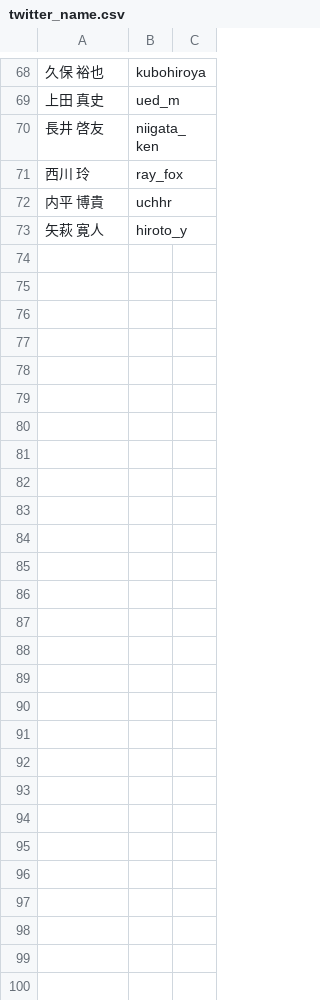
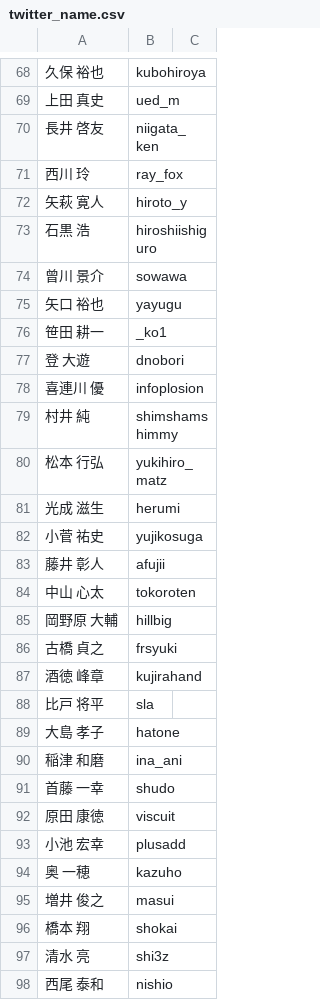
Before and after one commit to nishio/mitou_meikan, a CSV file: twitter_name.csv, drawn as a sheet; only a part is shown, gaps mark what is left out; removed rows and columns are numbered as before the commit, all else as after; the diff covers the shown part only; the diff names each change by its address in the sheet, - before the commit and + after, or states it on an @@ line.

Commit message:
update

```diff
--- a/twitter_name.csv
+++ b/twitter_name.csv
-row 72: 内平 博貴 | uchhr
+row 73: 石黒 浩 | hiroshiishiguro
+row 74: 曾川 景介 | sowawa
+row 75: 矢口 裕也 | yayugu
+row 76: 笹田 耕一 | _ko1
+row 77: 登 大遊 | dnobori
+row 78: 喜連川 優 | infoplosion
+row 79: 村井 純 | shimshamshimmy
+row 80: 松本 行弘 | yukihiro_matz
+row 81: 光成 滋生 | herumi
+row 82: 小菅 祐史 | yujikosuga
+row 83: 藤井 彰人 | afujii
+row 84: 中山 心太 | tokoroten
+row 85: 岡野原 大輔 | hillbig
+row 86: 古橋 貞之 | frsyuki
+row 87: 酒徳 峰章 | kujirahand
+row 88: 比戸 将平 | sla
+row 89: 大島 孝子 | hatone
+row 90: 稲津 和磨 | ina_ani
+row 91: 首藤 一幸 | shudo
+row 92: 原田 康徳 | viscuit
+row 93: 小池 宏幸 | plusadd
+row 94: 奥 一穂 | kazuho
+row 95: 増井 俊之 | masui
+row 96: 橋本 翔 | shokai
+row 97: 清水 亮 | shi3z
+row 98: 西尾 泰和 | nishio
```
Also changed, not shown: 2 edited cells elsewhere in this file.
